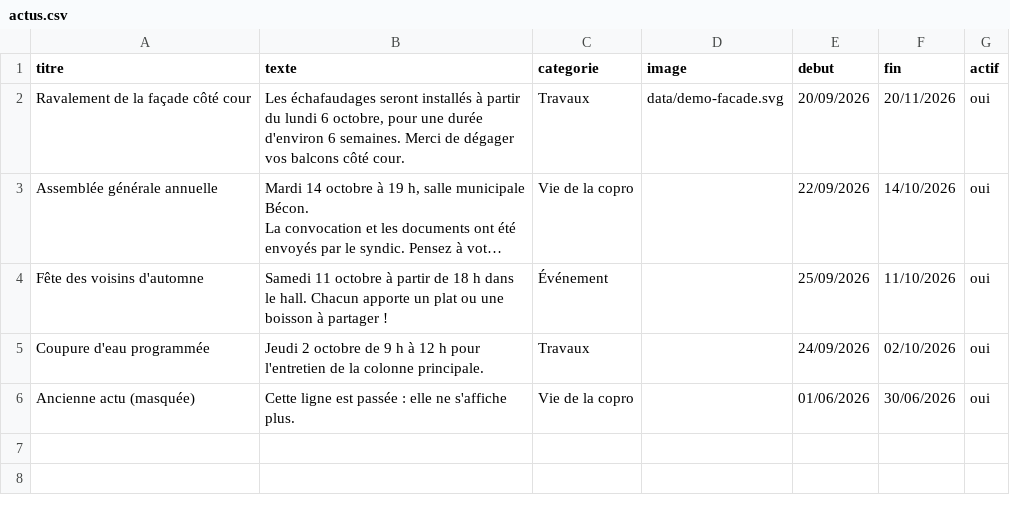
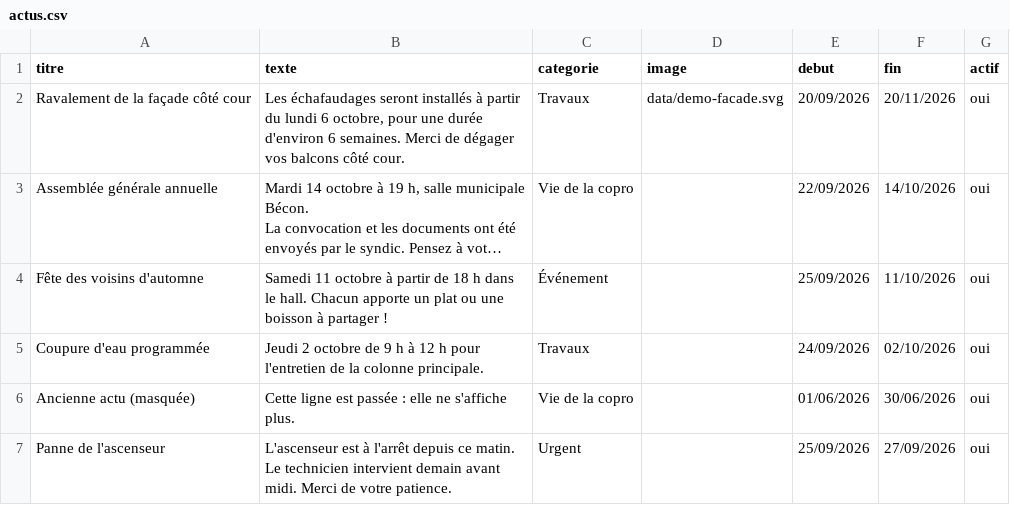
Before and after one commit to florentv/fabrique-bat-d, a CSV file: data/actus.csv, drawn as a sheet; long unchanged cells end in …; the diff names each change by its address in the sheet, - before the commit and + after, or states it on an @@ line.

```diff
--- a/data/actus.csv
+++ b/data/actus.csv
+row 7: Panne de l'ascenseur | L'ascenseur est à l'arrêt depuis ce matin. Le technicien intervient demain avant midi. Merci de votre patience. | Urgent |  | 25/09/2026 | 27/09/2026 | oui
```
Also changed, not shown: 3 other files.
